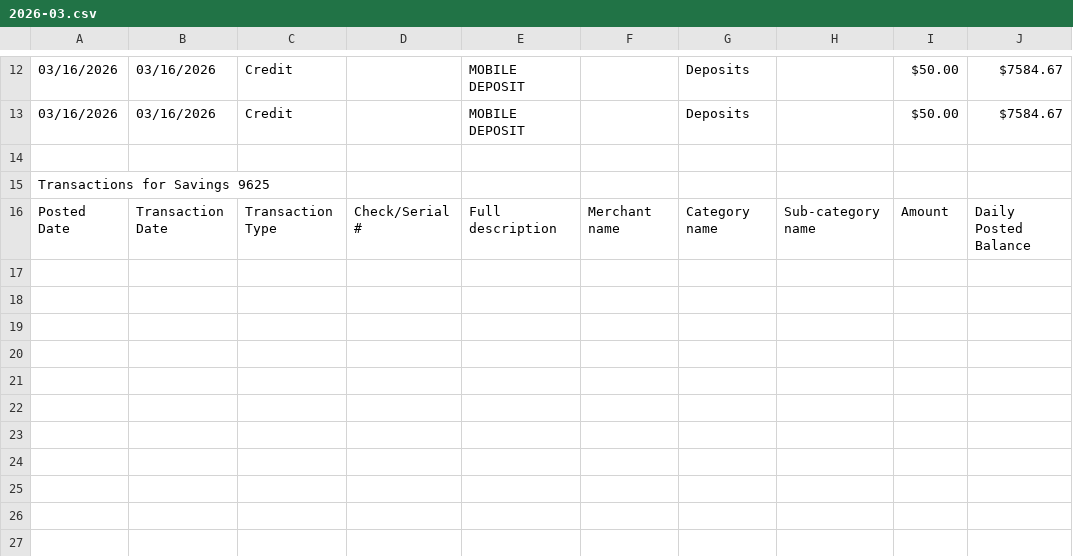
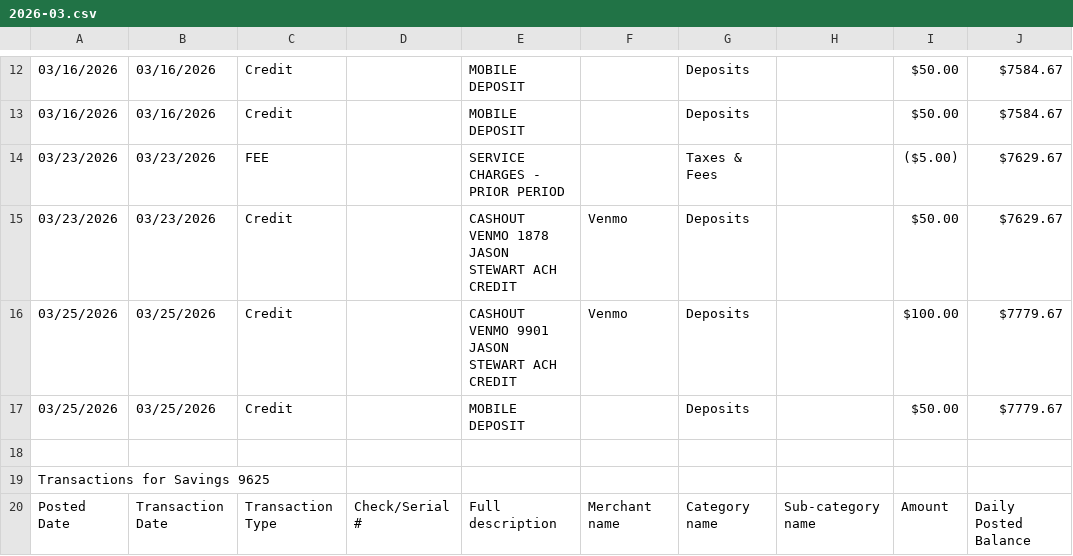
Before and after one commit to sketchylizard/mbla2, a CSV file: sources/truist/2026-03.csv, drawn as a sheet; only a part is shown, gaps mark what is left out; the diff names each change by its address in the sheet, - before the commit and + after, or states it on an @@ line.

```diff
--- a/sources/truist/2026-03.csv
+++ b/sources/truist/2026-03.csv
+row 14: 03/23/2026 | 03/23/2026 | FEE |  | SERVICE CHARGES - PRIOR PERIOD |  | Taxes & Fees |  | ($5.00) | $7629.67
+row 15: 03/23/2026 | 03/23/2026 | Credit |  | CASHOUT VENMO 1878 JASON STEWART ACH CREDIT | Venmo | Deposits |  | $50.00 | $7629.67
+row 16: 03/25/2026 | 03/25/2026 | Credit |  | CASHOUT VENMO 9901 JASON STEWART ACH CREDIT | Venmo | Deposits |  | $100.00 | $7779.67
+row 17: 03/25/2026 | 03/25/2026 | Credit |  | MOBILE DEPOSIT |  | Deposits |  | $50.00 | $7779.67
```
Also changed, not shown: sources/venmo/venmo_2026-03.csv, 3 other files.
